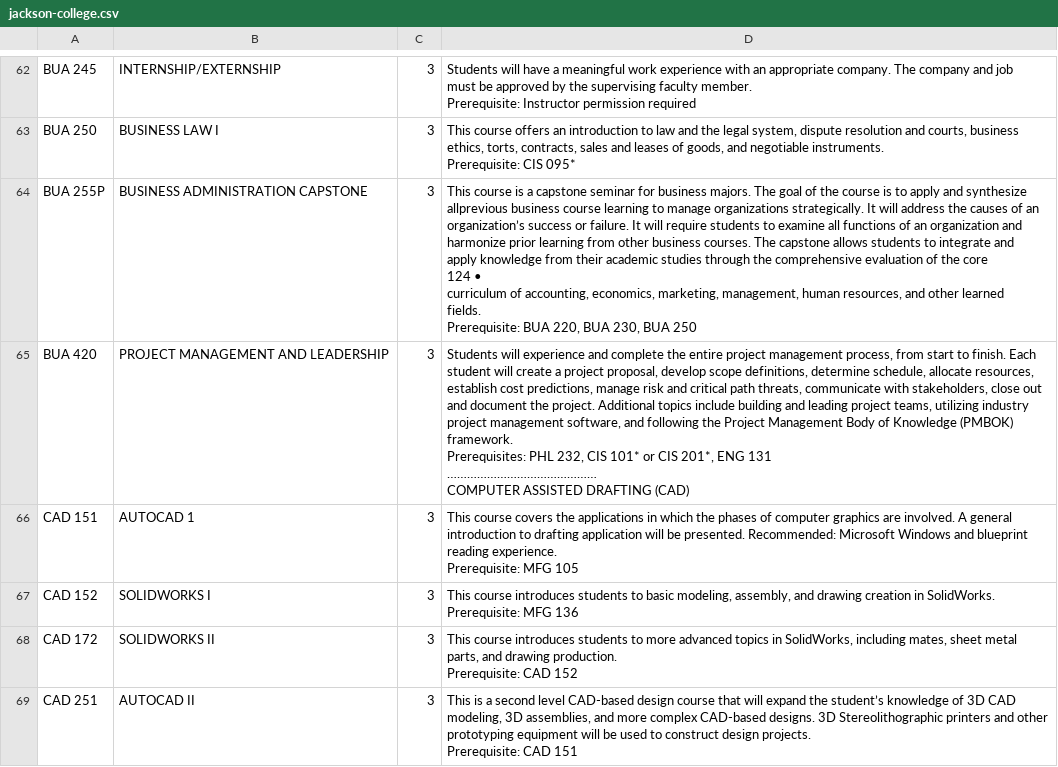
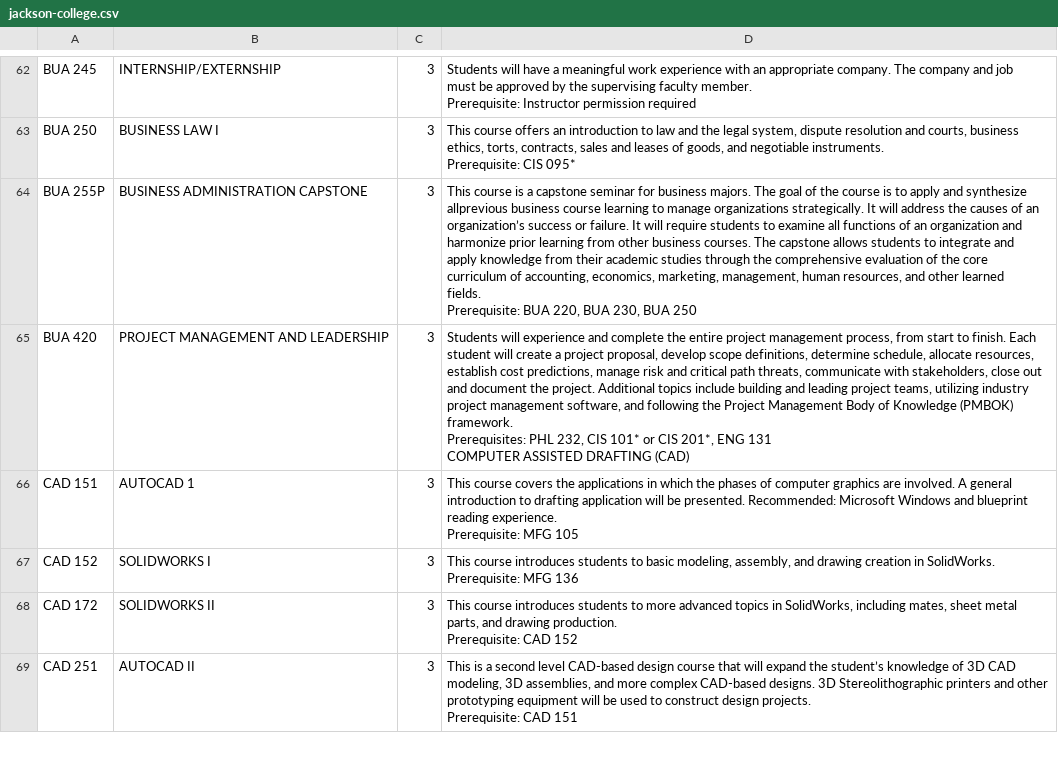
Before and after one commit to EL-Gazoly/Extract-From-PDF, a CSV file: scripts/JACKSON COLLEGE/jackson-college.csv, drawn as a sheet; only a part is shown, gaps mark what is left out; the diff covers the shown part only.

```diff
--- a/scripts/JACKSON COLLEGE/jackson-college.csv
+++ b/scripts/JACKSON COLLEGE/jackson-college.csv
@@ -502,27 +502,27 @@ Prerequisite: CIS 095*
  "
-BUA 255P,BUSINESS ADMINISTRATION CAPSTONE,3,"
-This course is a capstone seminar for business majors. The goal of the course is to apply and synthesize
-allprevious business course learning to manage organizations strategically. It will address the causes of an
-organization’s success or failure. It will require students to examine all functions of an organization and
-harmonize prior learning from other business courses. The capstone allows students to integrate and
-apply knowledge from their academic studies through the comprehensive evaluation of the core
-124  •
-
-
-curriculum of accounting, economics, marketing, management, human resources, and other learned
-fields.
-Prerequisite: BUA 220, BUA 230, BUA 250
- "
-BUA 420,PROJECT MANAGEMENT AND LEADERSHIP,3,"
-Students will experience and complete the entire project management process, from start to finish. Each
-student will create a project proposal, develop scope definitions, determine schedule, allocate resources,
-establish cost predictions, manage risk and critical path threats, communicate with stakeholders, close out
-and document the project. Additional topics include building and leading project teams, utilizing industry
-project management software, and following the Project Management Body of Knowledge (PMBOK)
-framework.
- Prerequisites: PHL 232, CIS 101* or CIS 201*, ENG 131
-………………………………………
-
-COMPUTER ASSISTED DRAFTING (CAD)
- "
+BUA 255P,BUSINESS ADMINISTRATION CAPSTONE,3,"
+This course is a capstone seminar for business majors. The goal of the course is to apply and synthesize
+allprevious business course learning to manage organizations strategically. It will address the causes of an
+organization’s success or failure. It will require students to examine all functions of an organization and
+harmonize prior learning from other business courses. The capstone allows students to integrate and
+apply knowledge from their academic studies through the comprehensive evaluation of the core
+
+
+
+curriculum of accounting, economics, marketing, management, human resources, and other learned
+fields.
+Prerequisite: BUA 220, BUA 230, BUA 250
+ "
+BUA 420,PROJECT MANAGEMENT AND LEADERSHIP,3,"
+Students will experience and complete the entire project management process, from start to finish. Each
+student will create a project proposal, develop scope definitions, determine schedule, allocate resources,
+establish cost predictions, manage risk and critical path threats, communicate with stakeholders, close out
+and document the project. Additional topics include building and leading project teams, utilizing industry
+project management software, and following the Project Management Body of Knowledge (PMBOK)
+framework.
+ Prerequisites: PHL 232, CIS 101* or CIS 201*, ENG 131
+
+
+COMPUTER ASSISTED DRAFTING (CAD)
+ "
 CAD 151,AUTOCAD 1,3,"
```
Also changed, not shown: 1 added row, 1 removed row and 120 edited cells elsewhere in this file, 1 other file.
